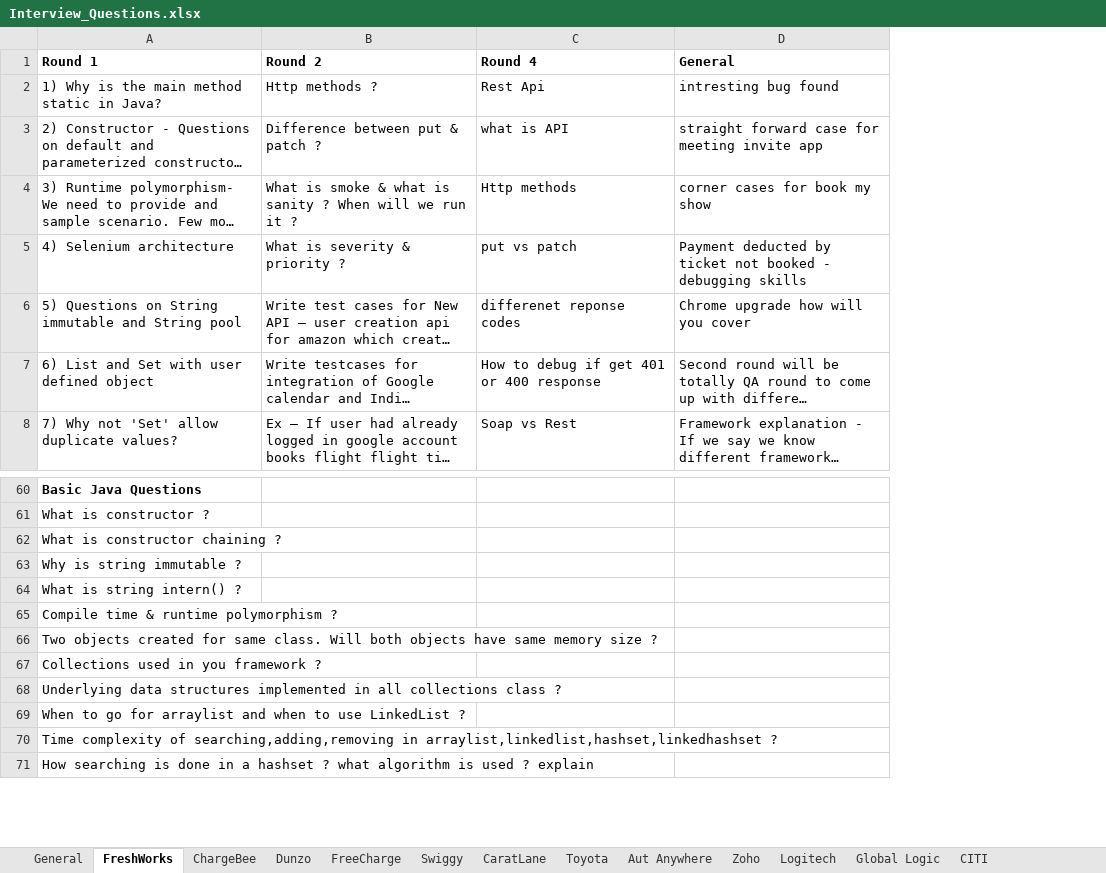
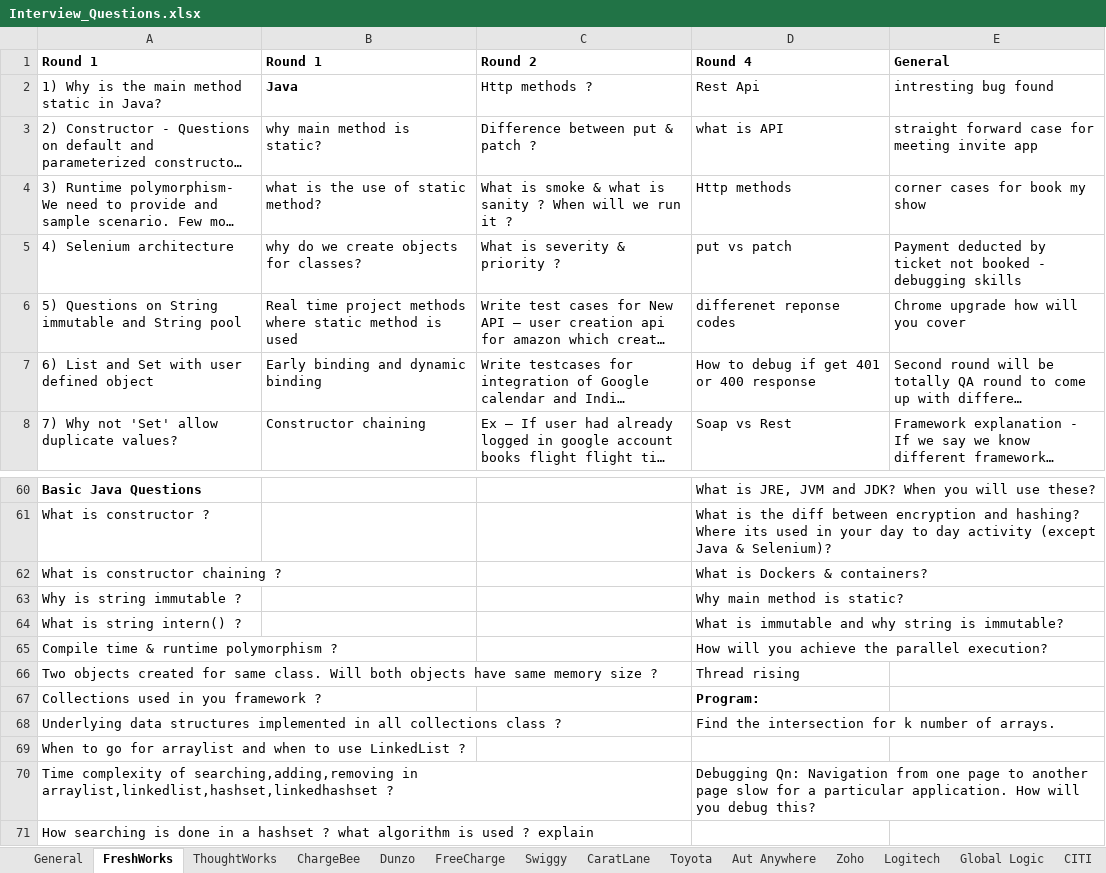
Before and after one commit to ajayb95/SDET_Training, an Excel workbook: documents/Interview/Interview_Questions.xlsx, sheet FreshWorks, drawn as a sheet; only a part is shown, gaps mark what is left out; long unchanged cells end in …; values as stored, in another font and other column widths than the file's, no borders; addresses are those after the commit; the diff covers the shown part only; the diff names each change by its address in the sheet, - before the commit and + after, or states it on an @@ line.

```diff
--- a/documents/Interview/Interview_Questions.xlsx (sheet FreshWorks)
+++ b/documents/Interview/Interview_Questions.xlsx (sheet FreshWorks)
+sheet tab: ThoughtWorks
+column B (Round 1), rows 2-8: Java | why main method is static? | what is the use of static method? | why do we create objects for classes? | Real time project methods where static method is used | Early binding and dynamic binding | Constructor chaining
-D60 (Round 4): (empty)
+D60 (Round 4): What is JRE, JVM and JDK? When you will use these?
-D61 (Round 4): (empty)
+D61 (Round 4): What is the diff between encryption and hashing? Where its used in your day to day activity (except Java & Selenium)?
-D62 (Round 4): (empty)
+D62 (Round 4): What is Dockers & containers?
-D63 (Round 4): (empty)
+D63 (Round 4): Why main method is static?
-D64 (Round 4): (empty)
+D64 (Round 4): What is immutable and why string is immutable?
-D65 (Round 4): (empty)
+D65 (Round 4): How will you achieve the parallel execution?
-D66 (Round 4): (empty)
+D66 (Round 4): Thread rising
-D67 (Round 4): (empty)
+D67 (Round 4): Program:
-D68 (Round 4): (empty)
+D68 (Round 4): Find the intersection for k number of arrays.
-D70 (Round 4): (empty)
+D70 (Round 4): Debugging Qn: Navigation from one page to another page slow for a particular application. How will you debug this?
```
Also changed, not shown: 169 added rows, 32 removed rows, 6 moved rows and 1 edited cell elsewhere in this sheet, 25 other files.
